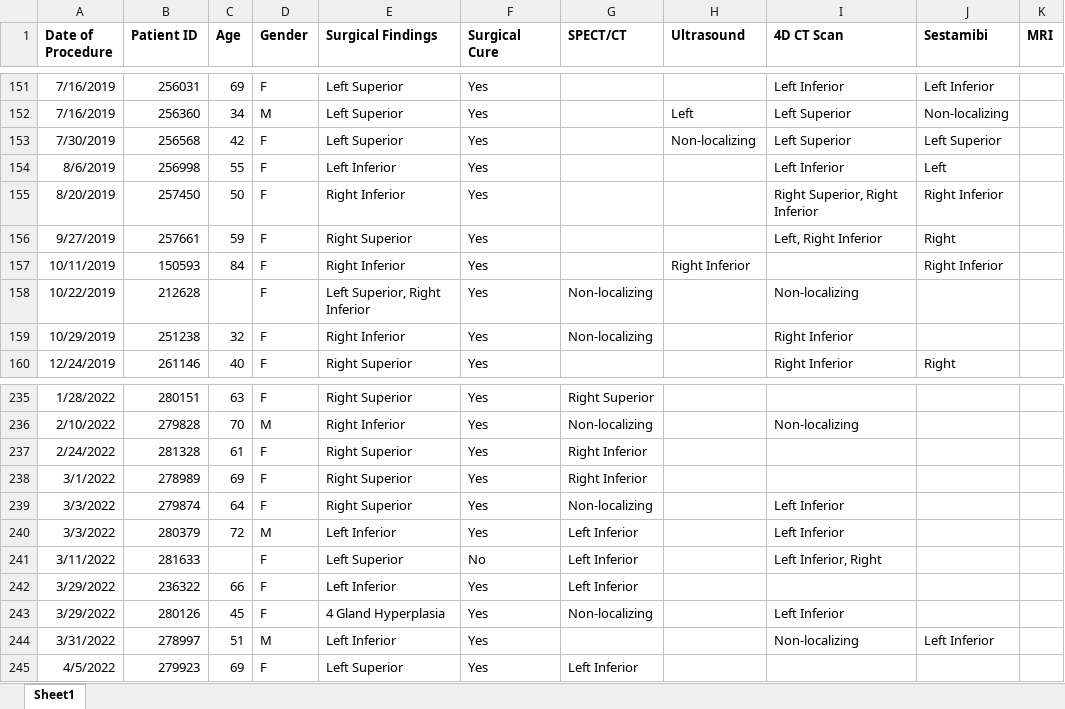
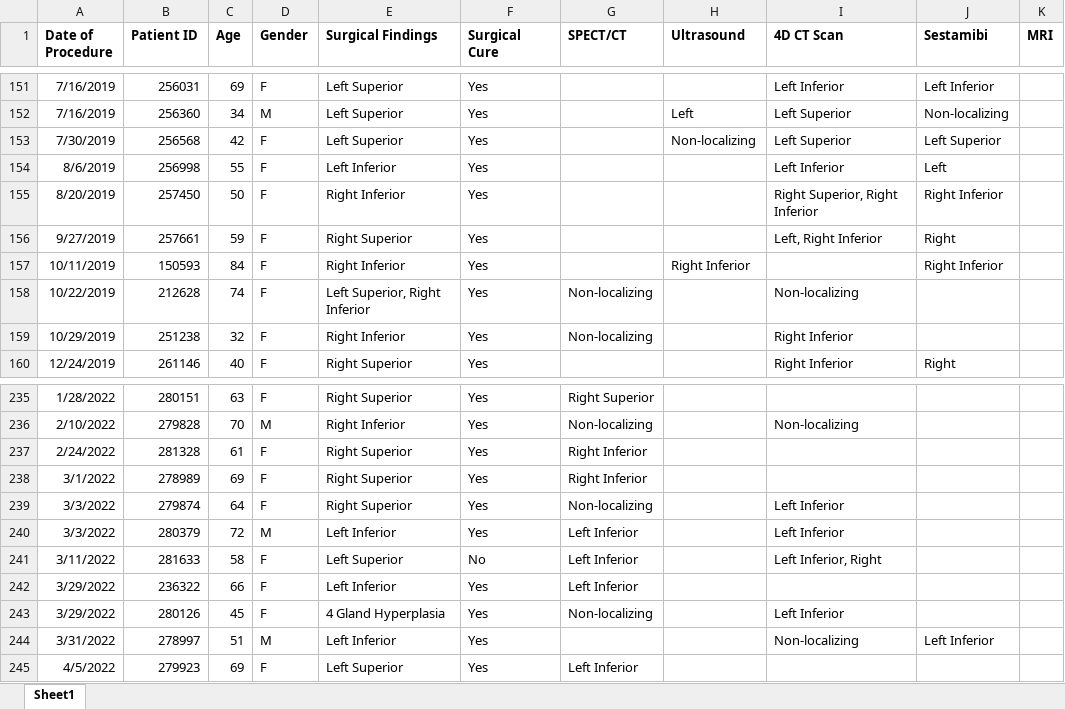
Before and after one commit to Jonah-Schwartz521/parathyroid-imaging-evaluation, an Excel workbook: Data/raw_imaging_data.xlsx, sheet Sheet1, drawn as a sheet; only a part is shown, gaps mark what is left out; values as stored, in another font and other column widths than the file's, no borders; the diff names each change by its address in the sheet, - before the commit and + after, or states it on an @@ line.

Commit message:
filled in the missing age values

```diff
--- a/Data/raw_imaging_data.xlsx (sheet Sheet1)
+++ b/Data/raw_imaging_data.xlsx (sheet Sheet1)
-C158 (Age): (empty)
+C158 (Age): 74
-C241 (Age): (empty)
+C241 (Age): 58
```
